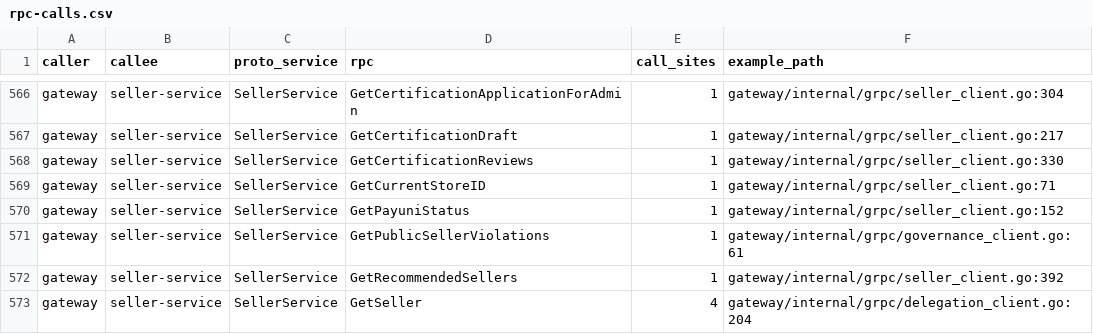
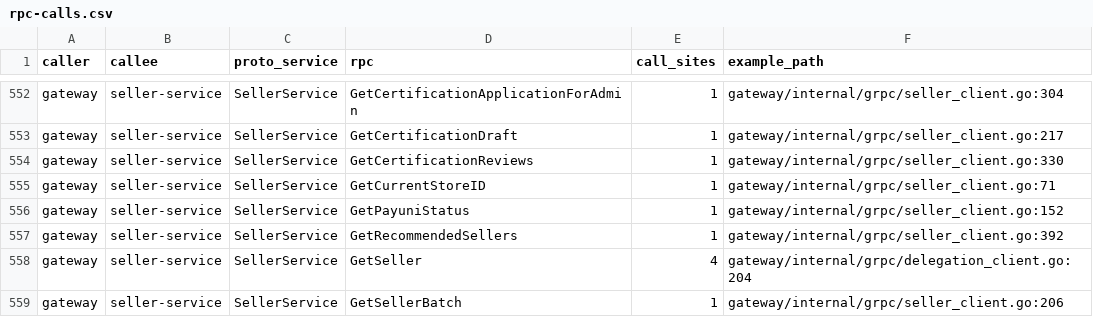
Before and after one commit to Will413028/hawkr, a CSV file: backend/docs/plans/2026-09-24-go-modular-monolith/rpc-calls.csv, drawn as a sheet; only a part is shown, gaps mark what is left out; the shorter side is filled out with more unchanged rows; the diff covers the shown part only.

Commit message:
refactor(gateway): 刪除治理 4 條路由，評價與聊天依店家可曝光與曾公開過檢查，resolver 只收 store_id（A3 步驟 10d 第 3b 刀）

```diff
--- a/backend/docs/plans/2026-09-24-go-modular-monolith/rpc-calls.csv
+++ b/backend/docs/plans/2026-09-24-go-modular-monolith/rpc-calls.csv
@@ -570,3 +556,2 @@ gateway,seller-service,SellerService,GetCurrentStoreID,1,gateway/internal/grpc/s
 gateway,seller-service,SellerService,GetPayuniStatus,1,gateway/internal/grpc/seller_client.go:152
-gateway,seller-service,SellerService,GetPublicSellerViolations,1,gateway/internal/grpc/governance_client.go:61
 gateway,seller-service,SellerService,GetRecommendedSellers,1,gateway/internal/grpc/seller_client.go:392
```
Also changed, not shown: 1 added row and 22 removed rows elsewhere in this file, 21 other files.
